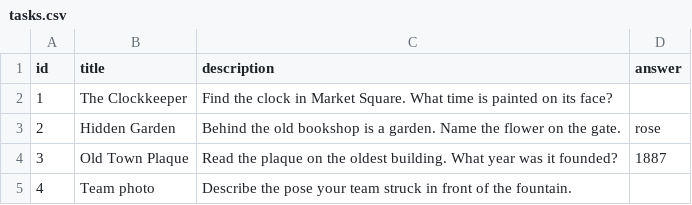
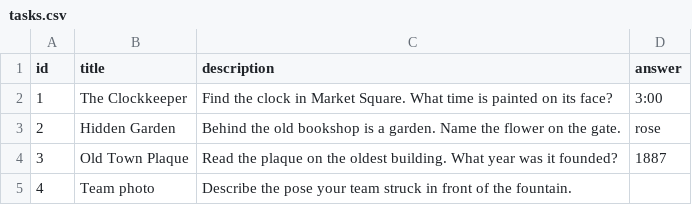
Before and after one commit to BrunsmaC/TeamWack, a CSV file: server/data/hunts/tasks.csv, drawn as a sheet.

```diff
--- a/server/data/hunts/tasks.csv
+++ b/server/data/hunts/tasks.csv
@@ -1,3 +1,3 @@
 id,title,description,answer
-1,The Clockkeeper,"Find the clock in Market Square. What time is painted on its face?",
+1,The Clockkeeper,"Find the clock in Market Square. What time is painted on its face?",3:00
 2,Hidden Garden,"Behind the old bookshop is a garden. Name the flower on the gate.",rose
```
Also changed, not shown: 10 other files.
